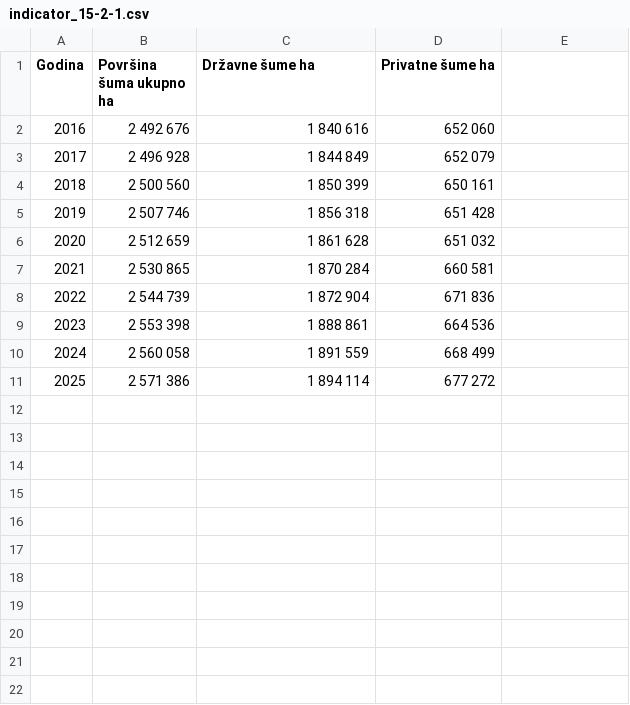
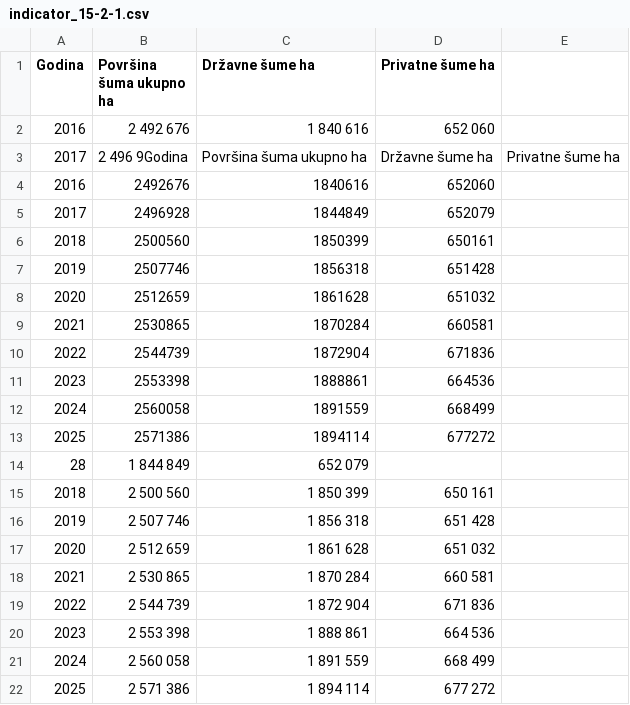
Before and after one commit to CroatianBureauOfStatistics/sdg-indicators, a CSV file: data/indicator_15-2-1.csv, drawn as a sheet.

Commit message:
Update indicator_15-2-1.csv

```diff
--- a/data/indicator_15-2-1.csv
+++ b/data/indicator_15-2-1.csv
@@ -2,3 +2,14 @@ Godina,Površina šuma ukupno ha,Državne šume ha,Privatne šume ha
 2016,2 492 676,1 840 616,652 060
-2017,2 496 928,1 844 849,652 079
+2017,2 496 9Godina,Površina šuma ukupno ha,Državne šume ha,Privatne šume ha
+2016,2492676,1840616,652060
+2017,2496928,1844849,652079
+2018,2500560,1850399,650161
+2019,2507746,1856318,651428
+2020,2512659,1861628,651032
+2021,2530865,1870284,660581
+2022,2544739,1872904,671836
+2023,2553398,1888861,664536
+2024,2560058,1891559,668499
+2025,2571386,1894114,677272
+28,1 844 849,652 079
 2018,2 500 560,1 850 399,650 161
```
